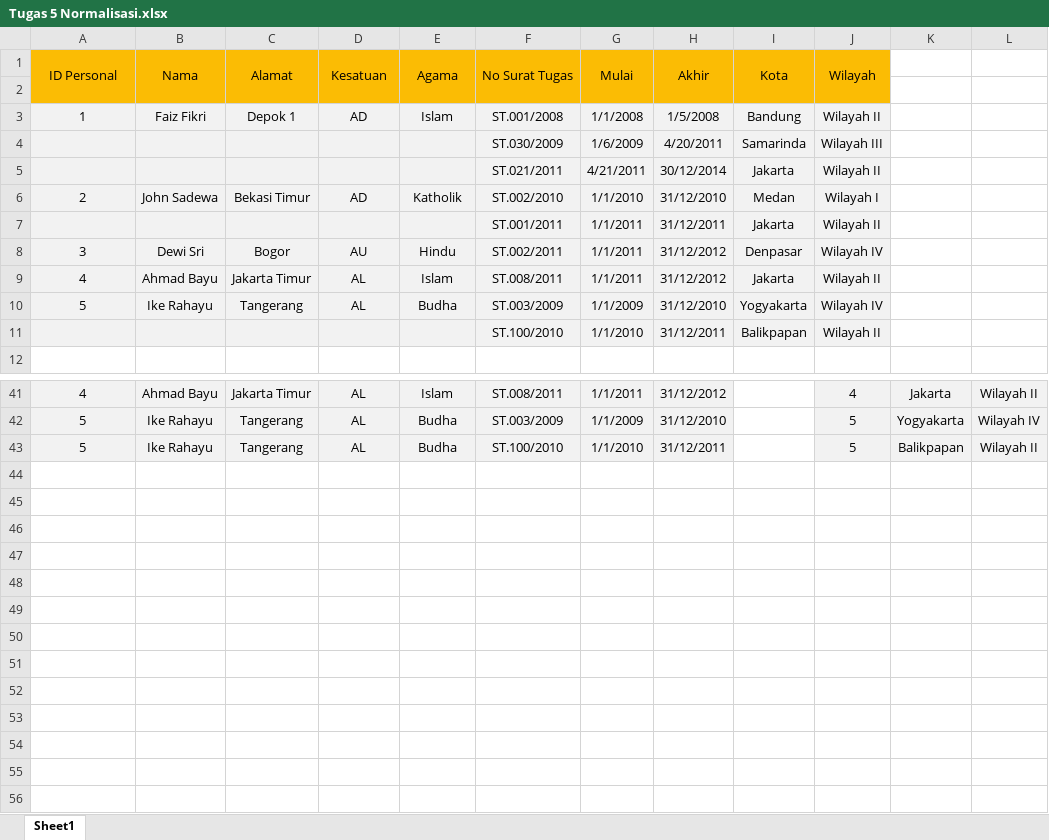
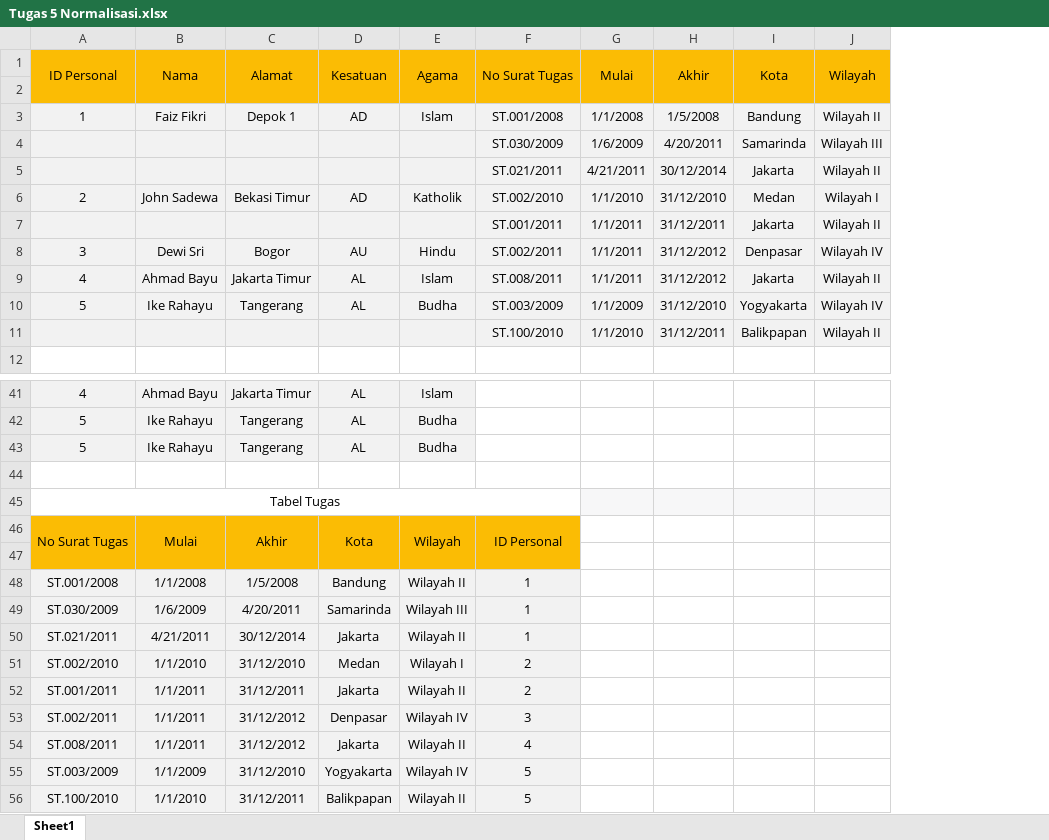
Before and after one commit to Toriqul-FDW-1/Tugas_JavaScript, an Excel workbook: Tugas5/Tugas 5 Normalisasi.xlsx, sheet Sheet1, drawn as a sheet; only a part is shown, gaps mark what is left out; values as stored, in another font and other column widths than the file's, no borders; removed rows and columns are numbered as before the commit, all else as after; the diff covers the shown part only; the diff names each change by its address in the sheet, - before the commit and + after, or states it on an @@ line.

Commit message:
Tugas 5 MySQL

```diff
--- a/Tugas5/Tugas 5 Normalisasi.xlsx (sheet Sheet1)
+++ b/Tugas5/Tugas 5 Normalisasi.xlsx (sheet Sheet1)
-column K, rows 41-43: Jakarta | Yogyakarta | Balikpapan
-column L, rows 41-43: Wilayah II | Wilayah IV | Wilayah II
-F41:H43 fill: #F2F2F2
+F41:H43 fill: none
-F41: ST.008/2011
+F41: (empty)
-G41: 1/1/2011
+G41: (empty)
-H41: 31/12/2012
+H41: (empty)
-J41:J43 fill: #F2F2F2
+J41:J43 fill: none
-J41: 4
+J41: (empty)
-F42: ST.003/2009
+F42: (empty)
-G42: 1/1/2009
+G42: (empty)
-H42: 31/12/2010
+H42: (empty)
-J42:J43: 5
+J42:J43: (empty)
-F43: ST.100/2010
+F43: (empty)
-G43: 1/1/2010
+G43: (empty)
-H43: 31/12/2011
+H43: (empty)
+row 44: (empty)
+row 45: Tabel Tugas
+row 46: No Surat Tugas | Mulai | Akhir | Kota | Wilayah | ID Personal
+row 47: (empty)
+row 48: ST.001/2008 | 1/1/2008 | 1/5/2008 | Bandung | Wilayah II | 1
+row 49: ST.030/2009 | 1/6/2009 | 4/20/2011 | Samarinda | Wilayah III | 1
+row 50: ST.021/2011 | 4/21/2011 | 30/12/2014 | Jakarta | Wilayah II | 1
+row 51: ST.002/2010 | 1/1/2010 | 31/12/2010 | Medan | Wilayah I | 2
+row 52: ST.001/2011 | 1/1/2011 | 31/12/2011 | Jakarta | Wilayah II | 2
+row 53: ST.002/2011 | 1/1/2011 | 31/12/2012 | Denpasar | Wilayah IV | 3
+row 54: ST.008/2011 | 1/1/2011 | 31/12/2012 | Jakarta | Wilayah II | 4
+row 55: ST.003/2009 | 1/1/2009 | 31/12/2010 | Yogyakarta | Wilayah IV | 5
+row 56: ST.100/2010 | 1/1/2010 | 31/12/2011 | Balikpapan | Wilayah II | 5
```
Also changed, not shown: 29 edited cells, cell formats and merged cells elsewhere in this sheet.
